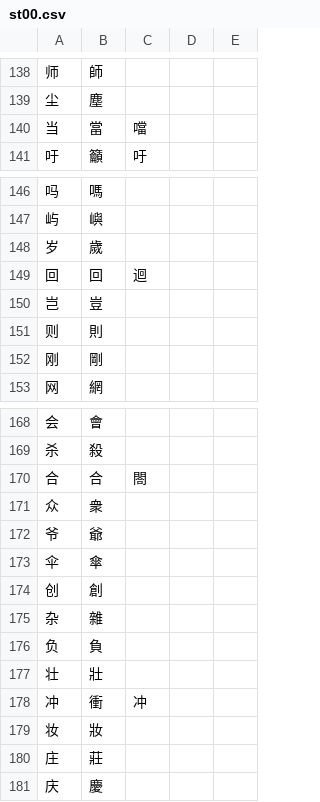
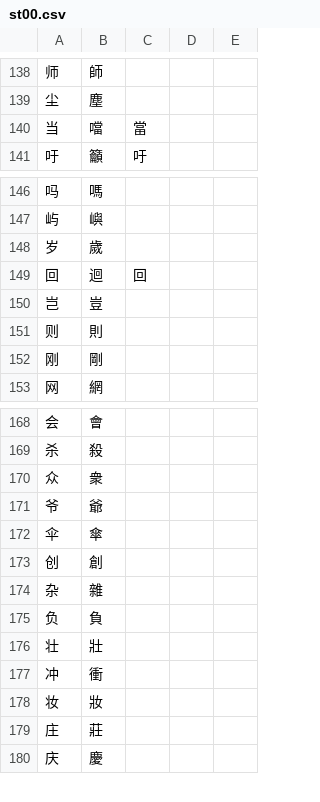
Before and after one commit to lizongying/pyhan, a CSV file: src/pyhan/files/st00.csv, drawn as a sheet; only a part is shown, gaps mark what is left out.

```diff
--- a/src/pyhan/files/st00.csv
+++ b/src/pyhan/files/st00.csv
@@ -139,3 +139,3 @@
 尘,塵
-当,當,噹
+当,噹,當
 吁,籲,吁
@@ -148,3 +148,3 @@
 岁,歲
-回,回,迴
+回,迴,回
 岂,豈
@@ -169,3 +169,2 @@
 杀,殺
-合,合,閤
 众,衆
@@ -177,3 +176,3 @@
 壮,壯
-冲,衝,冲
+冲,衝
 妆,妝
```
Also changed, not shown: src/pyhan/files/st02.csv, 2 other files.
